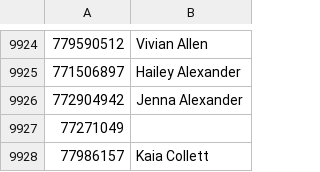
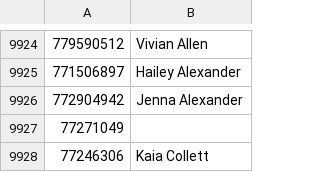
Before and after one commit to ashyAU/Malin-Multiform, a CSV file: bin/Debug/net8.0-windows/MalinStaffNamesV3.csv, drawn as a sheet; only a part is shown, gaps mark what is left out.

```diff
--- a/bin/Debug/net8.0-windows/MalinStaffNamesV3.csv
+++ b/bin/Debug/net8.0-windows/MalinStaffNamesV3.csv
@@ -9927,2 +9927,2 @@
 77271049,
-77986157,Kaia Collett
+77246306,Kaia Collett
```
Also changed, not shown: 12 other files.
